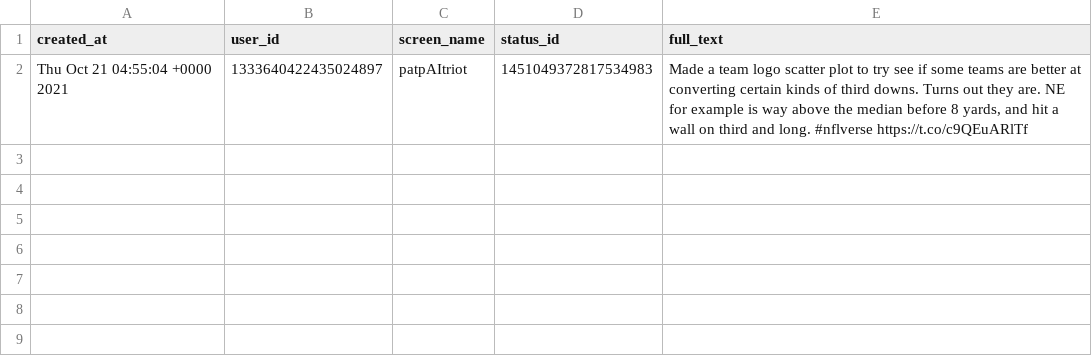
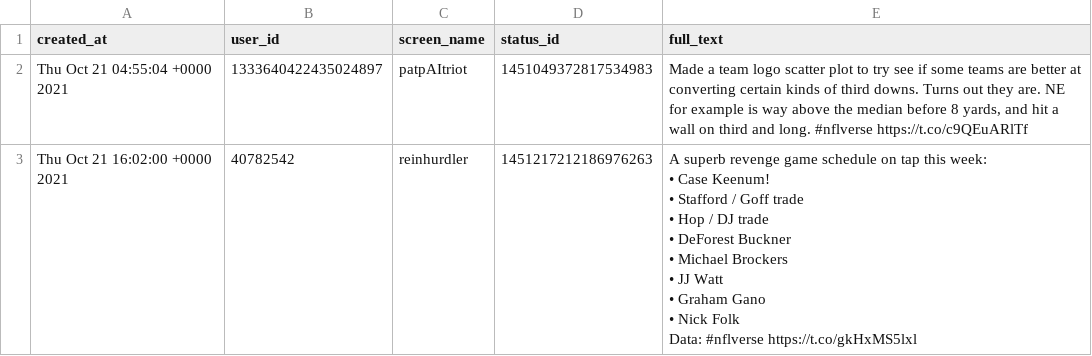
Before and after one commit to nflverse/nflversetweets, a CSV file: data/2021-10-21.csv, drawn as a sheet.

```diff
--- a/data/2021-10-21.csv
+++ b/data/2021-10-21.csv
@@ -2 +2,13 @@
 "Thu Oct 21 04:55:04 +0000 2021","1333640422435024897","patpAItriot","1451049372817534983","Made a team logo scatter plot to try see if some teams are better at converting certain kinds of third downs. Turns out they are. NE for example is way above the median before 8 yards, and hit a wall on third and long. #nflverse https://t.co/c9QEuARlTf"
+"Thu Oct 21 16:02:00 +0000 2021","40782542","reinhurdler","1451217212186976263","A superb revenge game schedule on tap this week:
+
+• Case Keenum!
+• Stafford / Goff trade
+• Hop / DJ trade
+• DeForest Buckner
+• Michael Brockers
+• JJ Watt
+• Graham Gano
+• Nick Folk
+
+Data: #nflverse https://t.co/gkHxMS5lxl"
```
Also changed, not shown: 1 other file.
